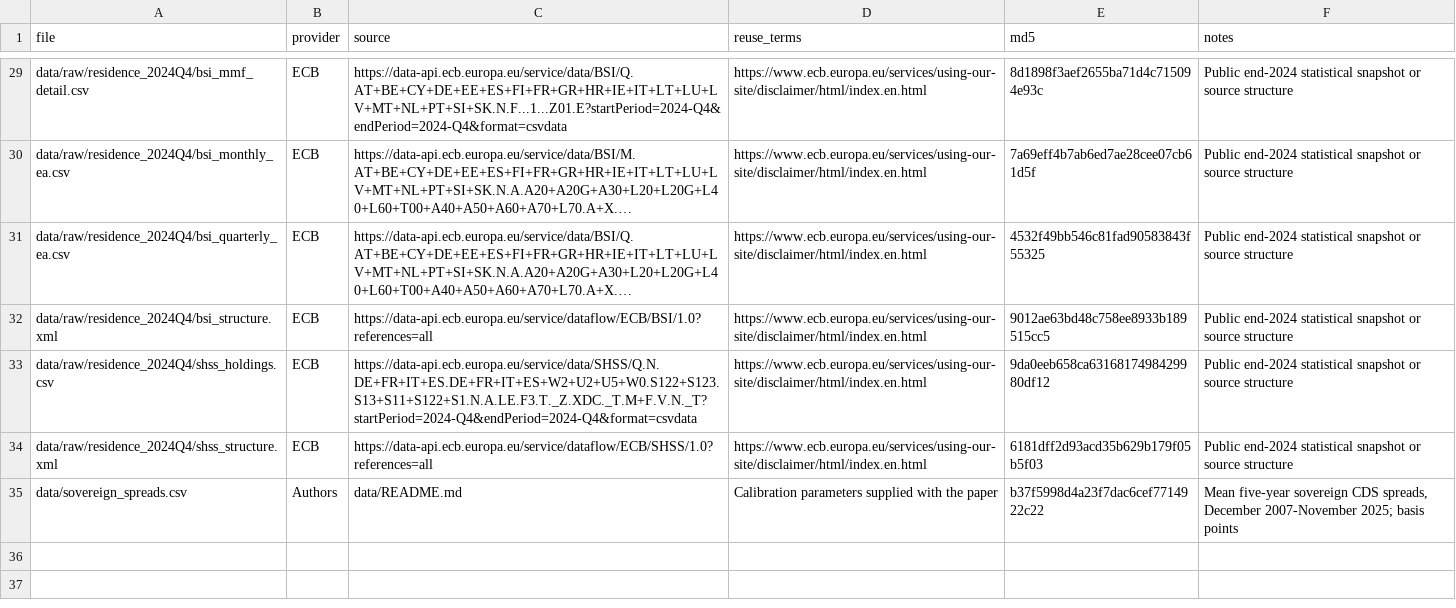
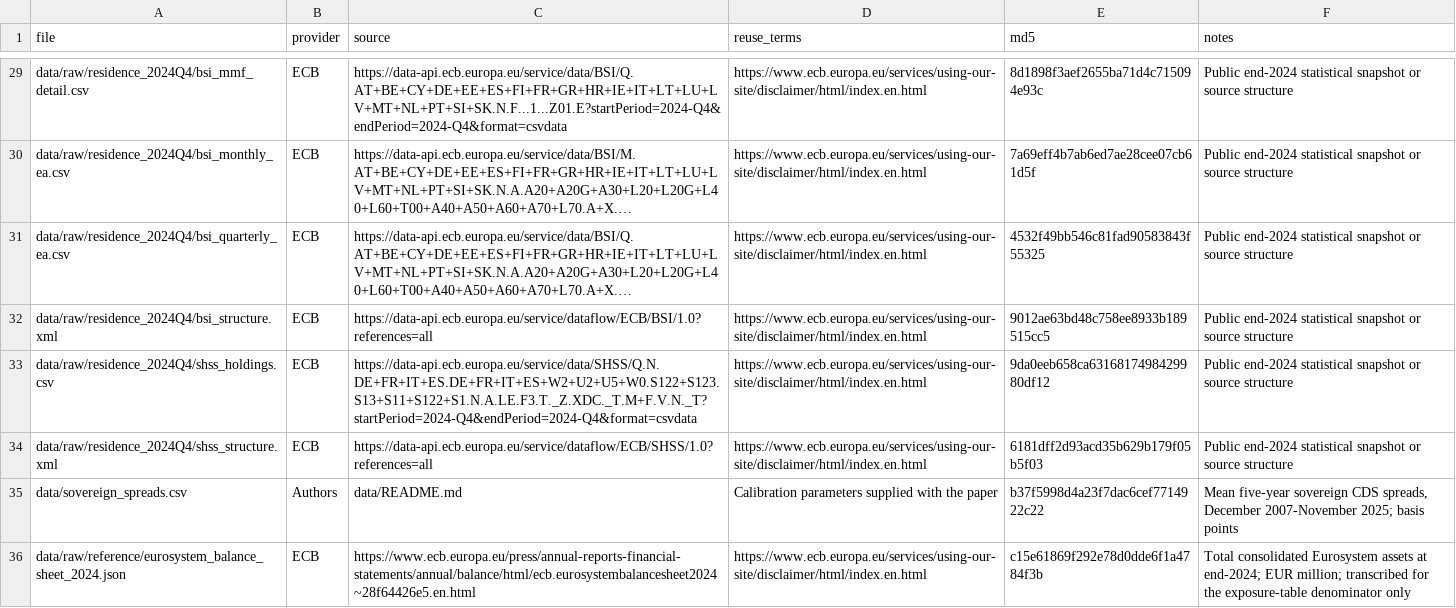
Before and after one commit to jrenne/Rcodes_MRR, a CSV file: data/source_manifest.csv, drawn as a sheet; only a part is shown, gaps mark what is left out; long unchanged cells end in …; the diff names each change by its address in the sheet, - before the commit and + after, or states it on an @@ line.

```diff
--- a/data/source_manifest.csv
+++ b/data/source_manifest.csv
+row 36: data/raw/reference/eurosystem_balance_sheet_2024.json | ECB | https://www.ecb.europa.eu/press/annual-reports-financial-statements/annual/balance/html/ecb.eurosystembalancesheet2024~28f64426e5.en.html | https://www.ecb.europa.eu/services/using-our-site/disclaimer/html/index.en.html | c15e61869f292e78d0dde6f1a4784f3b | Total consolidated Eurosystem assets at end-2024; EUR million; transcribed for the exposure-table denominator only
```
Also changed, not shown: 55 other files.
